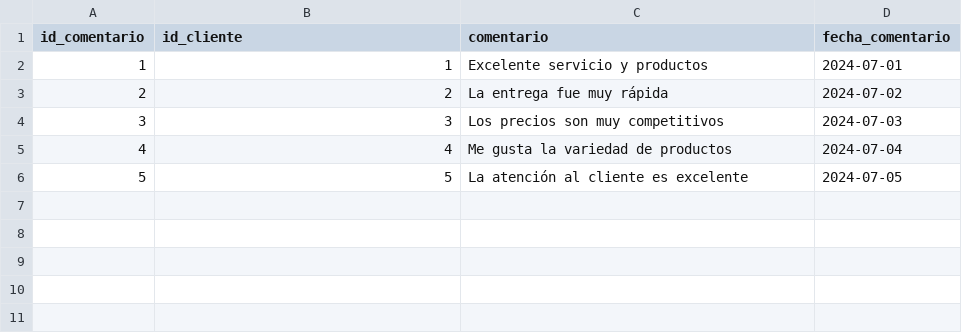
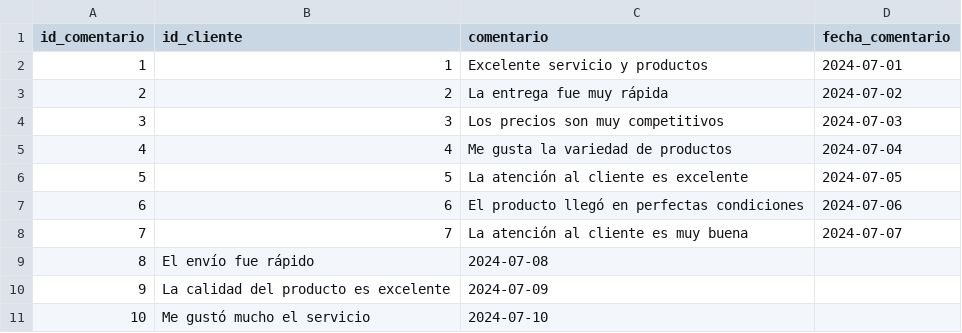
Before and after one commit to Josedoria93/sql_project, a CSV file: comentario_cliente.csv, drawn as a sheet; the diff names each change by its address in the sheet, - before the commit and + after, or states it on an @@ line.

Commit message:
datos

```diff
--- a/comentario_cliente.csv
+++ b/comentario_cliente.csv
+row 7: 6 | 6 | El producto llegó en perfectas condiciones | 2024-07-06
+row 8: 7 | 7 | La atención al cliente es muy buena | 2024-07-07
+row 9: 8 | El envío fue rápido | 2024-07-08
+row 10: 9 | La calidad del producto es excelente | 2024-07-09
+row 11: 10 | Me gustó mucho el servicio | 2024-07-10
```
